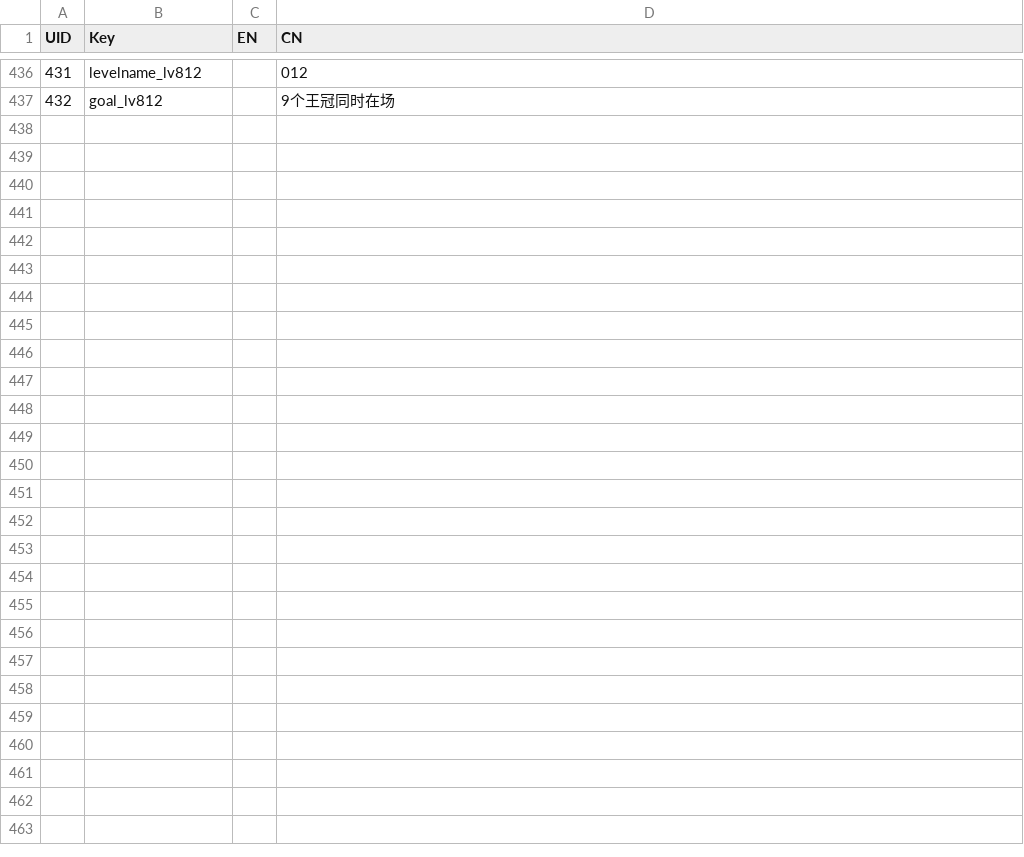
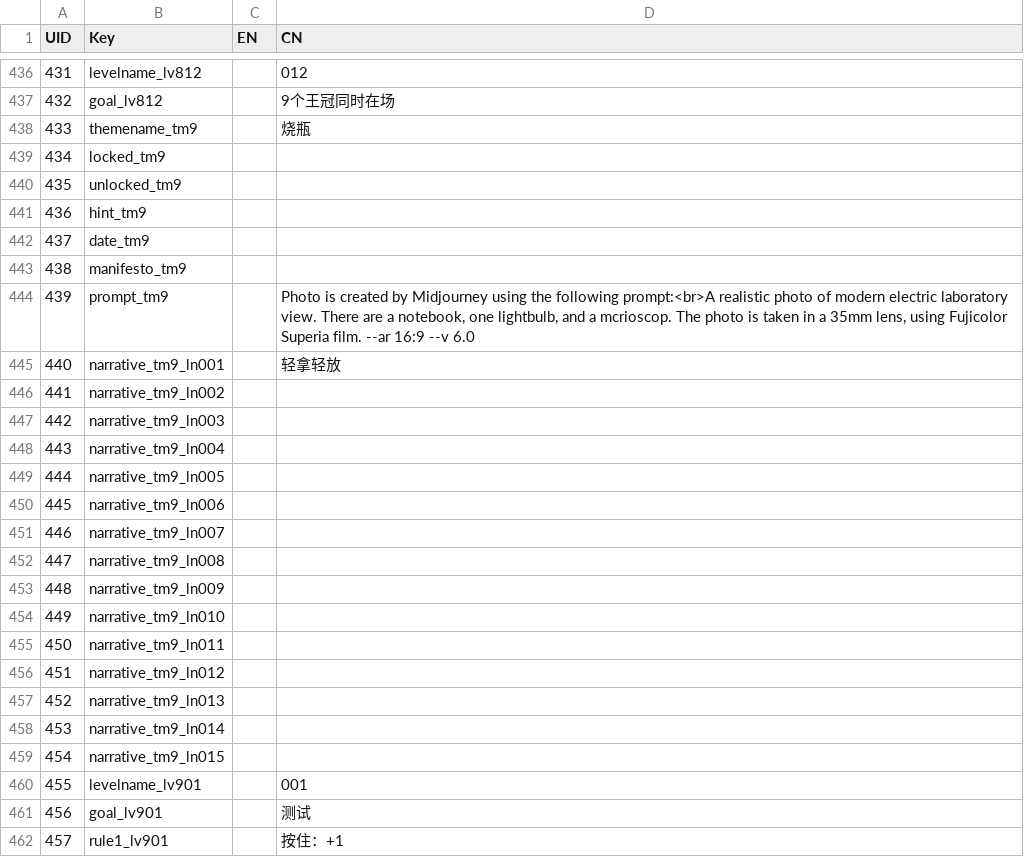
Before and after one commit to lqcatlas/NoE, a CSV file: Assets/Resources/csv/Localization - Localization_Output.csv, drawn as a sheet; only a part is shown, gaps mark what is left out; the diff covers the shown part only; the diff names each change by its address in the sheet, - before the commit and + after, or states it on an @@ line.

```diff
--- a/Assets/Resources/csv/Localization - Localization_Output.csv
+++ b/Assets/Resources/csv/Localization - Localization_Output.csv
+row 438: 433 | themename_tm9 |  | 烧瓶
+row 439: 434 | locked_tm9
+row 440: 435 | unlocked_tm9
+row 441: 436 | hint_tm9
+row 442: 437 | date_tm9
+row 443: 438 | manifesto_tm9
+row 444: 439 | prompt_tm9 |  | Photo is created by Midjourney using the following prompt:<br>A realistic photo of modern electric laboratory view. There are a notebook, one lightbulb, and a mcrioscop. The photo is taken in a 35mm lens, using Fujicolor Superia film. --ar 16:9 --v 6.0
+row 445: 440 | narrative_tm9_ln001 |  | 轻拿轻放
+row 446: 441 | narrative_tm9_ln002
+row 447: 442 | narrative_tm9_ln003
+row 448: 443 | narrative_tm9_ln004
+row 449: 444 | narrative_tm9_ln005
+row 450: 445 | narrative_tm9_ln006
+row 451: 446 | narrative_tm9_ln007
+row 452: 447 | narrative_tm9_ln008
+row 453: 448 | narrative_tm9_ln009
+row 454: 449 | narrative_tm9_ln010
+row 455: 450 | narrative_tm9_ln011
+row 456: 451 | narrative_tm9_ln012
+row 457: 452 | narrative_tm9_ln013
+row 458: 453 | narrative_tm9_ln014
+row 459: 454 | narrative_tm9_ln015
+row 460: 455 | levelname_lv901 |  | 001
+row 461: 456 | goal_lv901 |  | 测试
+row 462: 457 | rule1_lv901 |  | 按住：+1
```
Also changed, not shown: 2 edited cells elsewhere in this file, Assets/Resources/csv/Level - Level_Output.csv, Assets/Resources/csv/Narrative - Narrative_Output.csv, 26 other files.
